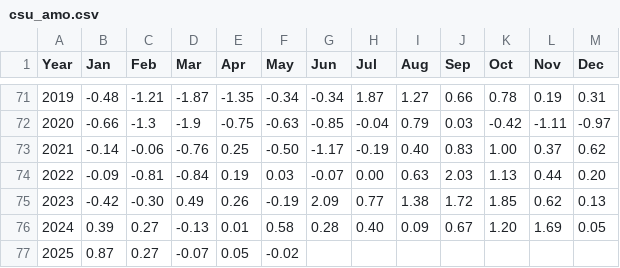
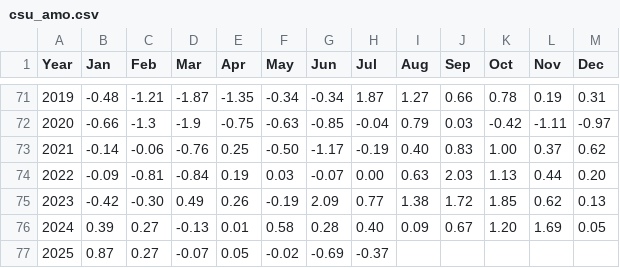
Before and after one commit to csu-tropical/csu-tropical, a CSV file: Forecast/downloadable/csu_amo.csv, drawn as a sheet; only a part is shown, gaps mark what is left out.

Commit message:
add monthly mean AMO values for June and July, 2025

```diff
--- a/Forecast/downloadable/csu_amo.csv
+++ b/Forecast/downloadable/csu_amo.csv
@@ -76,2 +76,2 @@ Year,Jan,Feb,Mar,Apr,May,Jun,Jul,Aug,Sep,Oct,Nov,Dec
   2024,0.39,0.27,-0.13,0.01,0.58,0.28,0.40,0.09,0.67,1.20,1.69,0.05
-  2025,0.87,0.27,-0.07,0.05,-0.02,,,,,,,
+  2025,0.87,0.27,-0.07,0.05,-0.02,-0.69,-0.37,,,,,
```
Also changed, not shown: _data/forecasting/csu_amo.csv.
